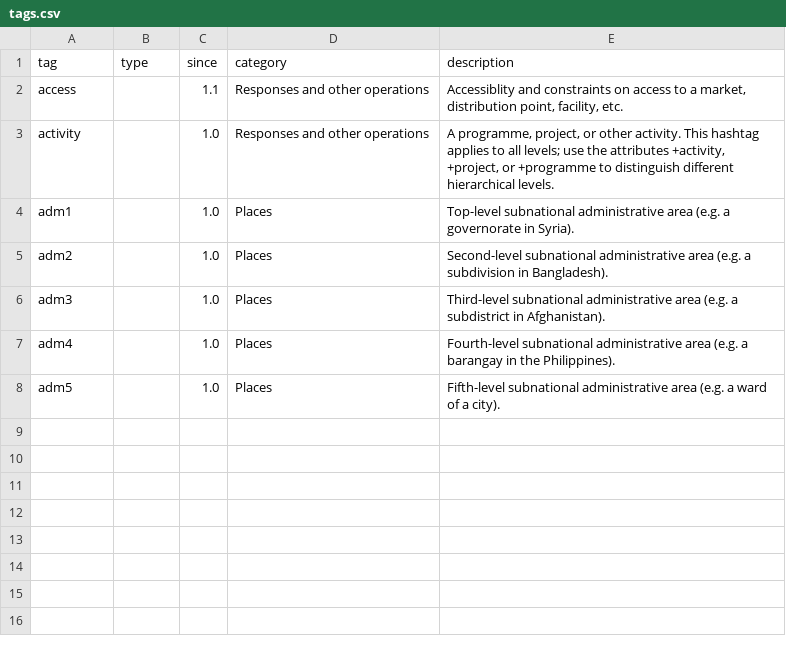
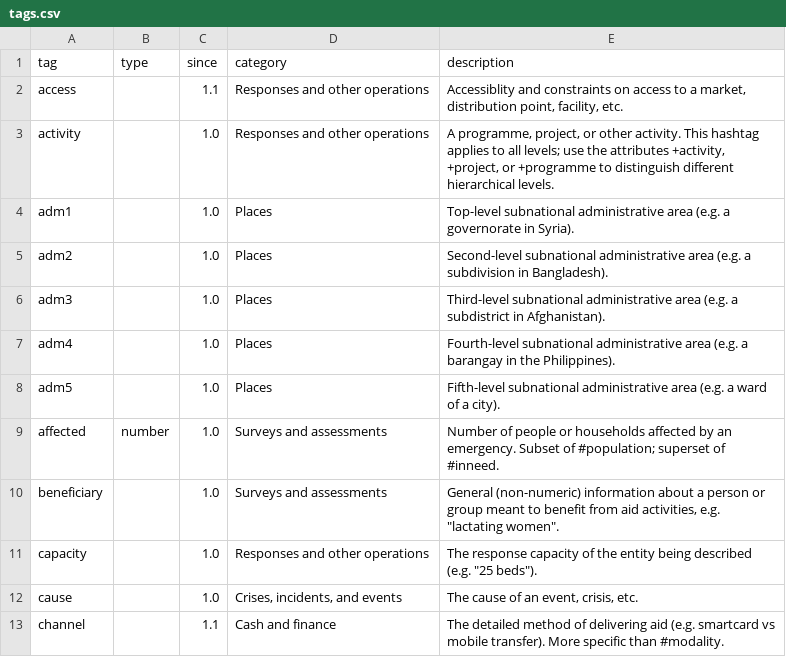
Before and after one commit to cryptopunksnotdead/punks.readymade, a CSV file: config/tags.csv, drawn as a sheet; the diff names each change by its address in the sheet, - before the commit and + after, or states it on an @@ line.

Commit message:
Update tags.csv

```diff
--- a/config/tags.csv
+++ b/config/tags.csv
+row 9: affected | number | 1.0 | Surveys and assessments | Number of people or households affected by an emergency. Subset of #population; superset of #inneed.
+row 10: beneficiary |  | 1.0 | Surveys and assessments | General (non-numeric) information about a person or group meant to benefit from aid activities, e.g. "lactating women".
+row 11: capacity |  | 1.0 | Responses and other operations | The response capacity of the entity being described (e.g. "25 beds").
+row 12: cause |  | 1.0 | Crises, incidents, and events | The cause of an event, crisis, etc.
+row 13: channel |  | 1.1 | Cash and finance | The detailed method of delivering aid (e.g. smartcard vs mobile transfer). More specific than #modality.
```
